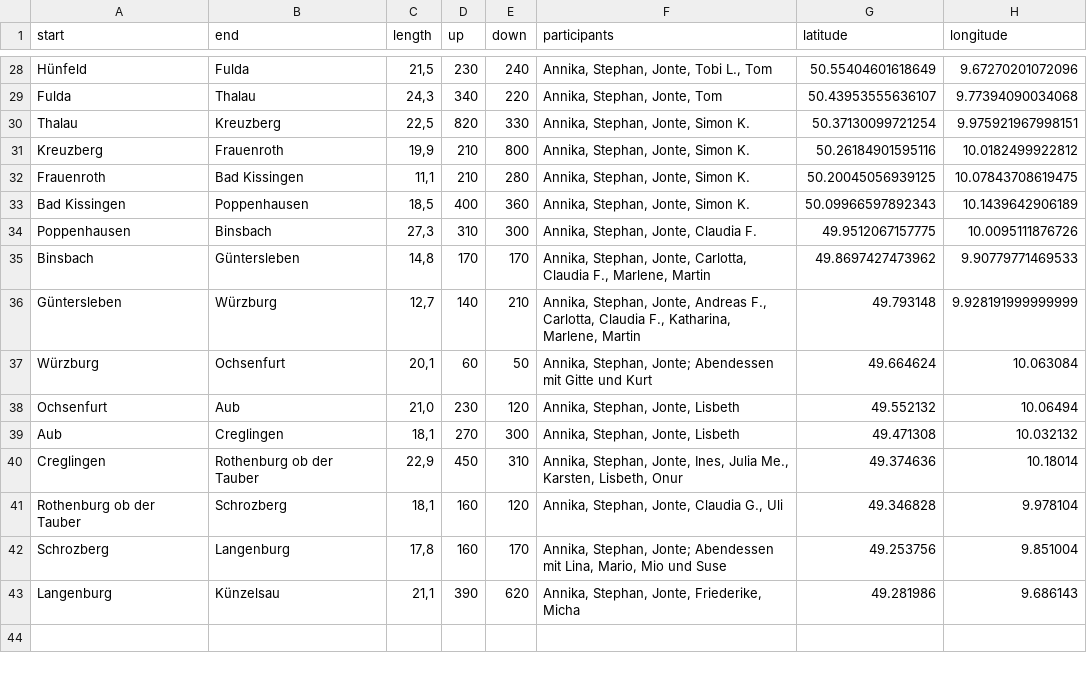
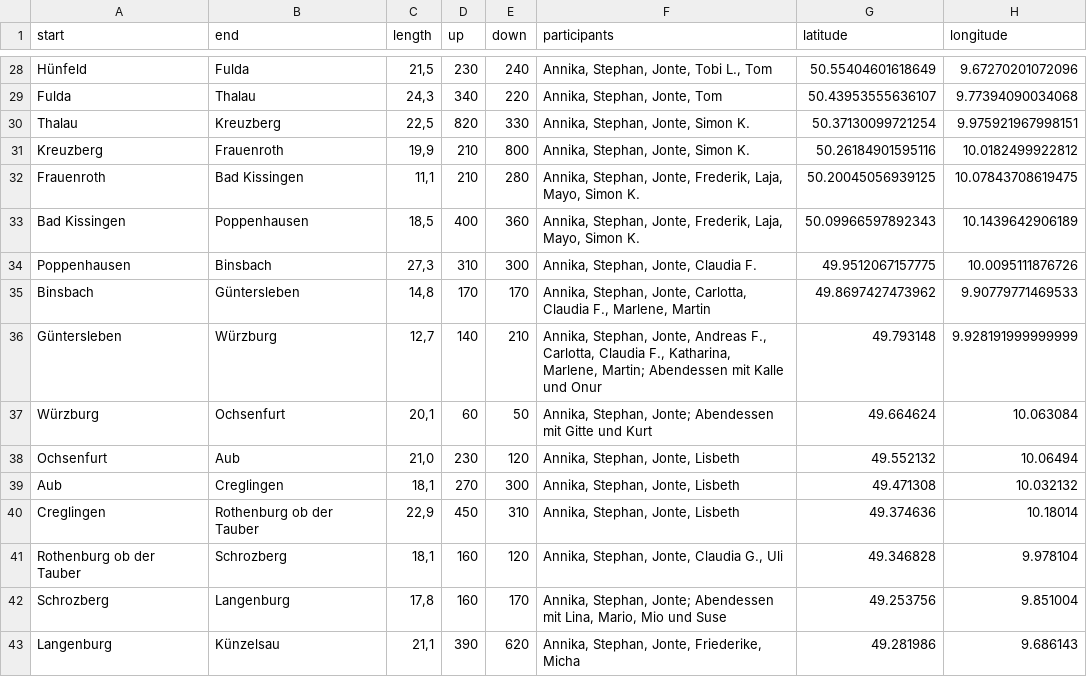
Before and after one commit to Lausbert/diesdas, a CSV file: _data/routes.csv, drawn as a sheet; only a part is shown, gaps mark what is left out; the diff names each change by its address in the sheet, - before the commit and + after, or states it on an @@ line.

Commit message:
wip

```diff
--- a/_data/routes.csv
+++ b/_data/routes.csv
-F32:F33 (participants): Annika, Stephan, Jonte, Simon K.
+F32:F33 (participants): Annika, Stephan, Jonte, Frederik, Laja, Mayo, Simon K.
-F36 (participants): …Katharina, Marlene, Martin
+F36 (participants): …Katharina, Marlene, Martin; Abendessen mit Kalle und Onur
-F40 (participants): …Stephan, Jonte, Ines, Julia Me., Karsten, Lisbeth, Onur
+F40 (participants): …Stephan, Jonte, Lisbeth
```
